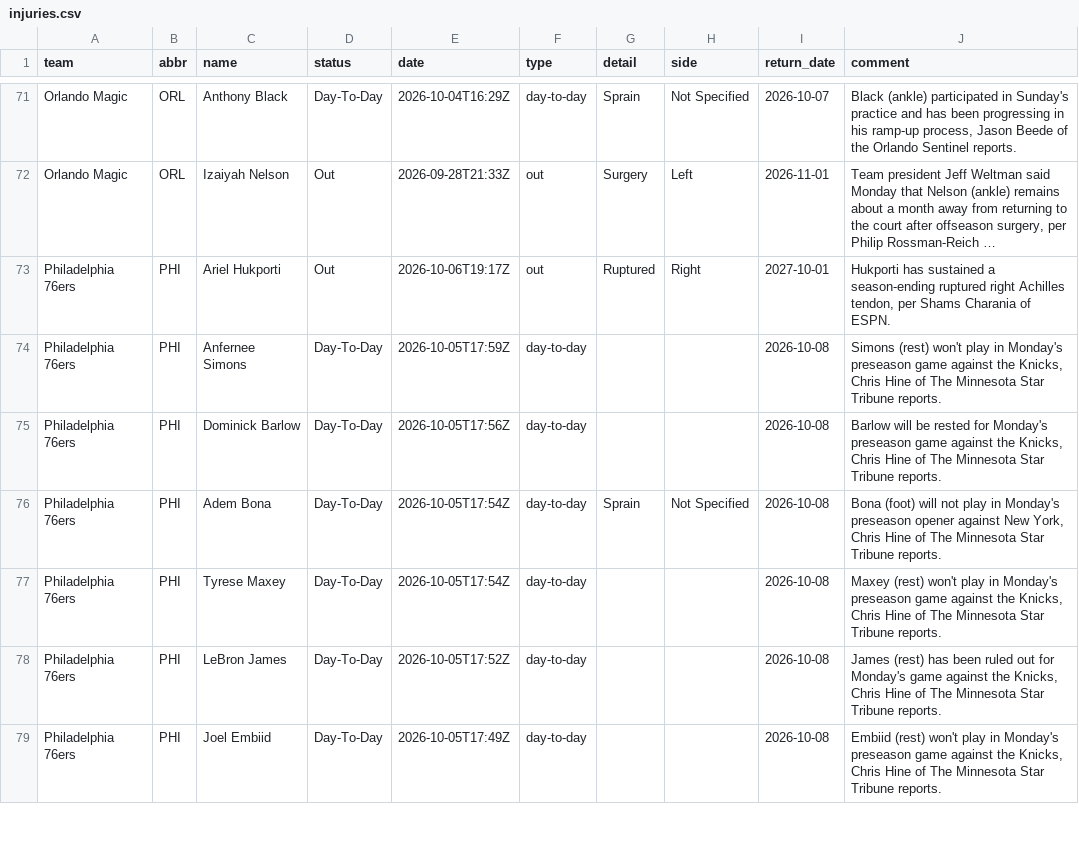
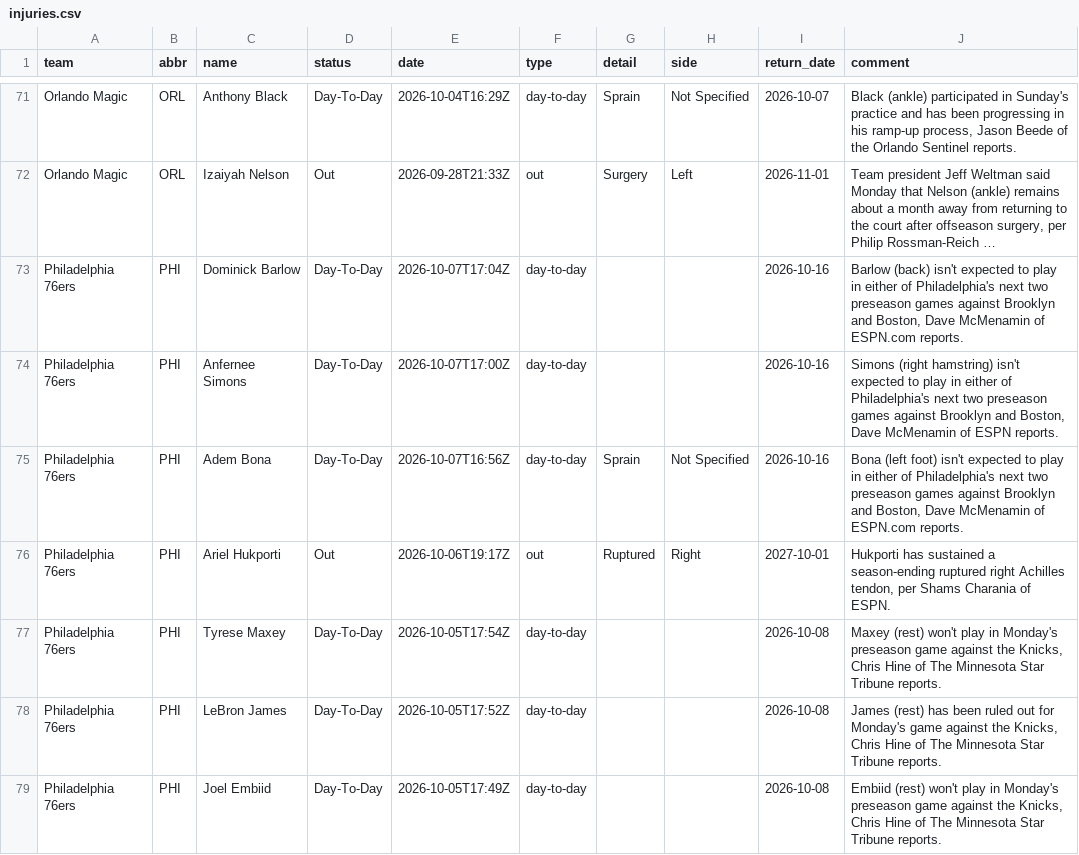
Before and after one commit to jvector26/JIMBO, a CSV file: live/2026/injuries.csv, drawn as a sheet; only a part is shown, gaps mark what is left out; long unchanged cells end in …; removed rows and columns are numbered as before the commit, all else as after; the diff names each change by its address in the sheet, - before the commit and + after, or states it on an @@ line.

```diff
--- a/live/2026/injuries.csv
+++ b/live/2026/injuries.csv
+row 73: Philadelphia 76ers | PHI | Dominick Barlow | Day-To-Day | 2026-10-07T17:04Z | day-to-day |  |  | 2026-10-16 | Barlow (back) isn't expected to play in either of Philadelphia's next two preseason games against Brooklyn and Boston, Dave McMenamin of ESPN.com reports.
+row 74: Philadelphia 76ers | PHI | Anfernee Simons | Day-To-Day | 2026-10-07T17:00Z | day-to-day |  |  | 2026-10-16 | Simons (right hamstring) isn't expected to play in either of Philadelphia's next two preseason games against Brooklyn and Boston, Dave McMenamin of ESPN reports.
+row 75: Philadelphia 76ers | PHI | Adem Bona | Day-To-Day | 2026-10-07T16:56Z | day-to-day | Sprain | Not Specified | 2026-10-16 | Bona (left foot) isn't expected to play in either of Philadelphia's next two preseason games against Brooklyn and Boston, Dave McMenamin of ESPN.com reports.
-row 74: Philadelphia 76ers | PHI | Anfernee Simons | Day-To-Day | 2026-10-05T17:59Z | day-to-day |  |  | 2026-10-08 | Simons (rest) won't play in Monday's preseason game against the Knicks, Chris Hine of The Minnesota Star Tribune reports.
-row 75: Philadelphia 76ers | PHI | Dominick Barlow | Day-To-Day | 2026-10-05T17:56Z | day-to-day |  |  | 2026-10-08 | Barlow will be rested for Monday's preseason game against the Knicks, Chris Hine of The Minnesota Star Tribune reports.
-row 76: Philadelphia 76ers | PHI | Adem Bona | Day-To-Day | 2026-10-05T17:54Z | day-to-day | Sprain | Not Specified | 2026-10-08 | Bona (foot) will not play in Monday's preseason opener against New York, Chris Hine of The Minnesota Star Tribune reports.
```
Also changed, not shown: 4 other files.
